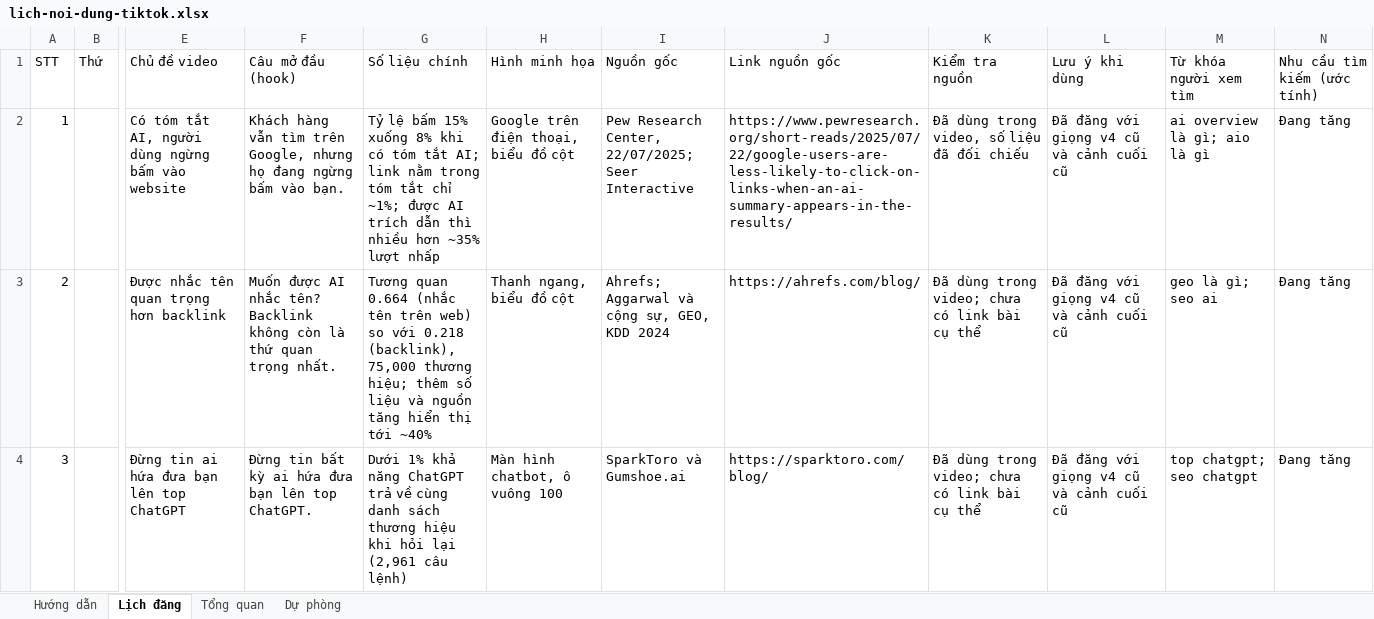
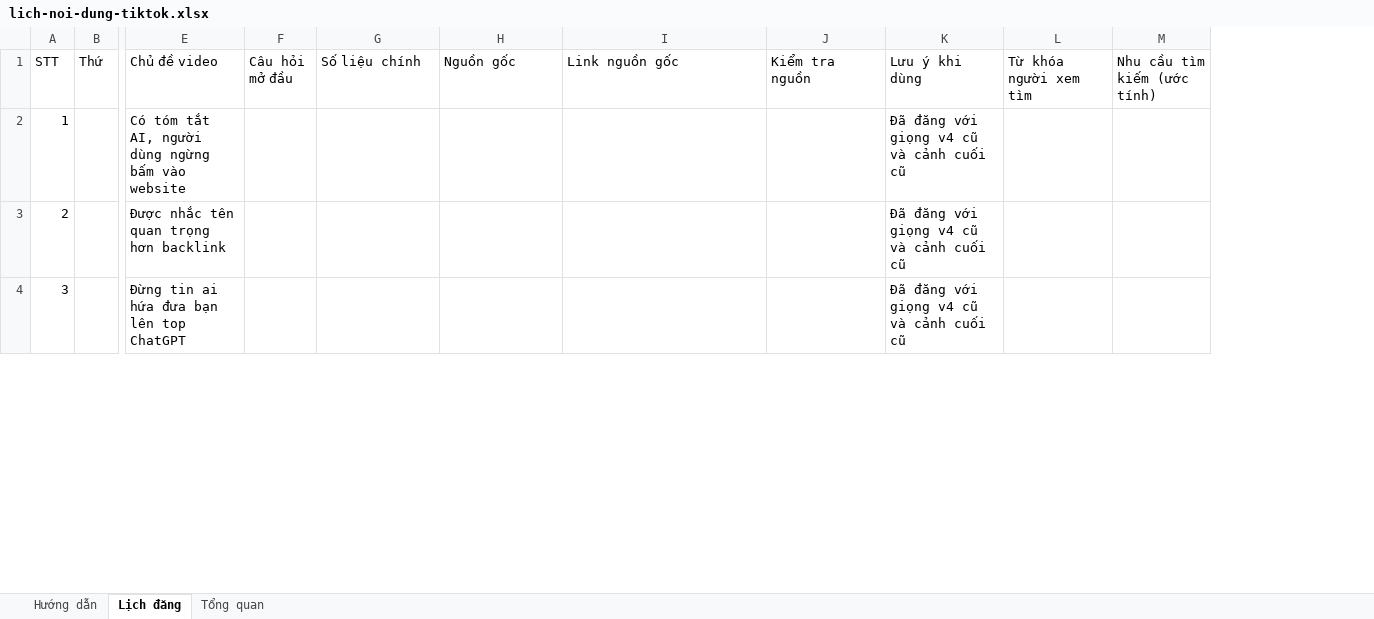
Before and after one commit to tinle47/Adtek_website, an Excel workbook: video/plan/lich-noi-dung-tiktok.xlsx, sheet Lịch đăng, drawn as a sheet; only a part is shown, gaps mark what is left out; values as stored, in another font and other column widths than the file's, no cell formats; charts and pictures not drawn; removed rows and columns are numbered as before the commit, all else as after; the diff covers the shown part only; the diff names each change by its address in the sheet, - before the commit and + after, or states it on an @@ line.

```diff
--- a/video/plan/lich-noi-dung-tiktok.xlsx (sheet Lịch đăng)
+++ b/video/plan/lich-noi-dung-tiktok.xlsx (sheet Lịch đăng)
-sheet tab: Dự phòng
-column F (Câu mở đầu (hook)), rows 2-4: Khách hàng vẫn tìm trên Google, nhưng họ đang ngừng bấm vào bạn. | Muốn được AI nhắc tên? Backlink không còn là thứ quan trọng nhất. | Đừng tin bất kỳ ai hứa đưa bạn lên top ChatGPT.
+column F (Câu hỏi mở đầu), empty
-column H (Hình minh họa), rows 2-4: Google trên điện thoại, biểu đồ cột | Thanh ngang, biểu đồ cột | Màn hình chatbot, ô vuông 100
-G2 (Số liệu chính): Tỷ lệ bấm 15% xuống 8% khi có tóm tắt AI; link nằm trong tóm tắt chỉ ~1%; được AI trích dẫn thì nhiều hơn ~35% lượt nhấp
+G2 (Số liệu chính): (empty)
-H2 (Nguồn gốc): Pew Research Center, 22/07/2025; Seer Interactive
+H2 (Nguồn gốc): (empty)
-I2 (Link nguồn gốc): https://www.pewresearch.org/short-reads/2025/07/22/google-users-are-less-likely-to-click-on-links-when-an-ai-summary-appears-in-the-results/
+I2 (Link nguồn gốc): (empty)
-J2 (Kiểm tra nguồn): Đã dùng trong video, số liệu đã đối chiếu
+J2 (Kiểm tra nguồn): (empty)
-L2 (Từ khóa người xem tìm): ai overview là gì; aio là gì
+L2 (Từ khóa người xem tìm): (empty)
-M2:M4 (Nhu cầu tìm kiếm (ước tính)): Đang tăng
+M2:M4 (Nhu cầu tìm kiếm (ước tính)): (empty)
-G3 (Số liệu chính): Tương quan 0.664 (nhắc tên trên web) so với 0.218 (backlink), 75,000 thương hiệu; thêm số liệu và nguồn tăng hiển thị tới ~40%
+G3 (Số liệu chính): (empty)
-H3 (Nguồn gốc): Ahrefs; Aggarwal và cộng sự, GEO, KDD 2024
+H3 (Nguồn gốc): (empty)
-I3 (Link nguồn gốc): https://ahrefs.com/blog/
+I3 (Link nguồn gốc): (empty)
-J3:J4 (Kiểm tra nguồn): Đã dùng trong video; chưa có link bài cụ thể
+J3:J4 (Kiểm tra nguồn): (empty)
-L3 (Từ khóa người xem tìm): geo là gì; seo ai
+L3 (Từ khóa người xem tìm): (empty)
-G4 (Số liệu chính): Dưới 1% khả năng ChatGPT trả về cùng danh sách thương hiệu khi hỏi lại (2,961 câu lệnh)
+G4 (Số liệu chính): (empty)
-H4 (Nguồn gốc): SparkToro và Gumshoe.ai
+H4 (Nguồn gốc): (empty)
-I4 (Link nguồn gốc): https://sparktoro.com/blog/
+I4 (Link nguồn gốc): (empty)
-L4 (Từ khóa người xem tìm): top chatgpt; seo chatgpt
+L4 (Từ khóa người xem tìm): (empty)
```
Also changed, not shown: 374 edited cells elsewhere in this sheet, sheet Tổng quan, sheet Hướng dẫn, cell formats.
